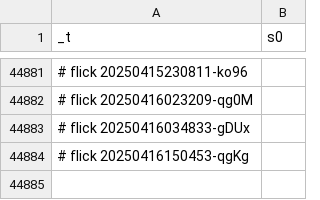
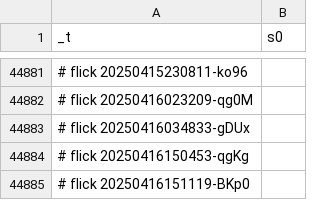
Before and after one commit to abikesa/resonate, a CSV file: kitabo/ensi/testbin/test3/assets/csv/esrd_s0_overall.csv, drawn as a sheet; only a part is shown, gaps mark what is left out.

Commit message:
kitabo/ensi/testbin/test3/assets/csv/esrd_s0_overall.csv

```diff
--- a/kitabo/ensi/testbin/test3/assets/csv/esrd_s0_overall.csv
+++ b/kitabo/ensi/testbin/test3/assets/csv/esrd_s0_overall.csv
@@ -44884 +44884,2 @@ _t,s0
 # flick 20250416150453-qgKg
+# flick 20250416151119-BKp0
```
